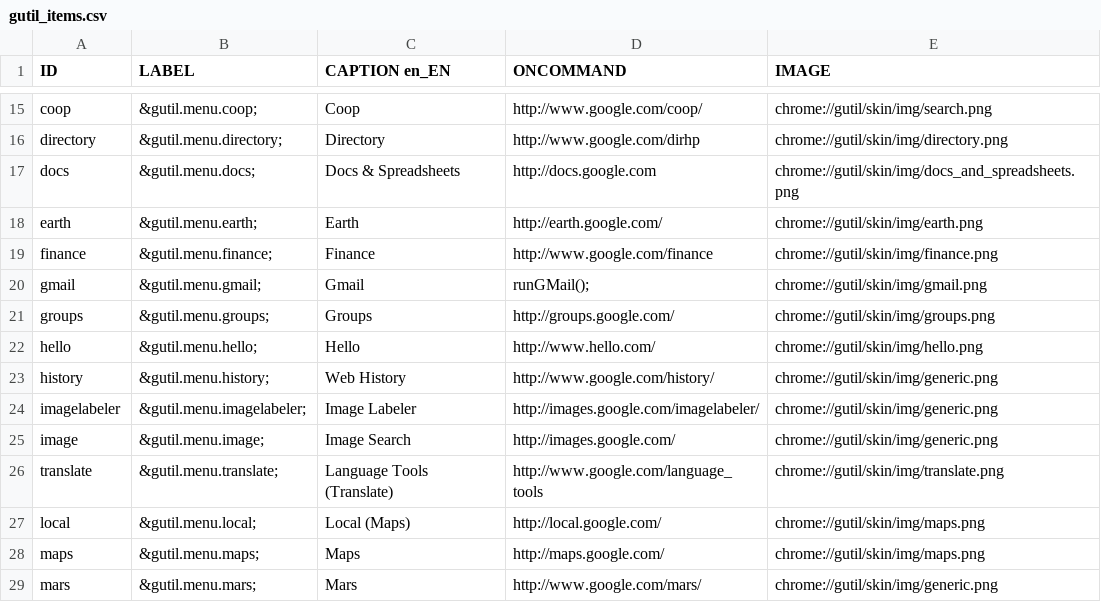
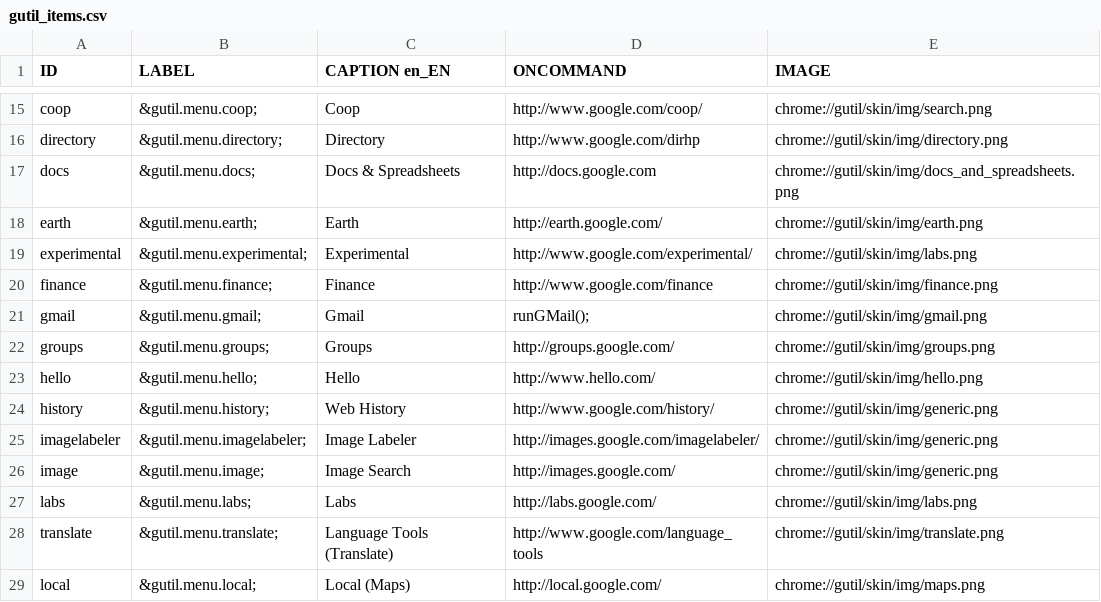
Before and after one commit to bcostea/gutil-firefox-extension, a CSV file: util/gutil_items.csv, drawn as a sheet; only a part is shown, gaps mark what is left out; the shorter side is filled out with more unchanged rows.

Commit message:
Add Labs and Experimental (labs was not in ?...)

```diff
--- a/util/gutil_items.csv
+++ b/util/gutil_items.csv
@@ -18,2 +18,3 @@ docs;"&gutil.menu.docs;";Docs & Spreadsheets;http://docs.google.com;chrome://gut
 earth;"&gutil.menu.earth;";Earth;http://earth.google.com/;chrome://gutil/skin/img/earth.png
+experimental;"&gutil.menu.experimental;";Experimental;http://www.google.com/experimental/;chrome://gutil/skin/img/labs.png
 finance;"&gutil.menu.finance;";Finance;http://www.google.com/finance;chrome://gutil/skin/img/finance.png
@@ -25,2 +26,3 @@ imagelabeler;"&gutil.menu.imagelabeler;";Image Labeler;http://images.google.com/
 image;"&gutil.menu.image;";Image Search;http://images.google.com/;chrome://gutil/skin/img/generic.png
+labs;"&gutil.menu.labs;";Labs;http://labs.google.com/;chrome://gutil/skin/img/labs.png
 translate;"&gutil.menu.translate;";Language Tools (Translate);http://www.google.com/language_tools;chrome://gutil/skin/img/translate.png
```
Also changed, not shown: 9 other files.
